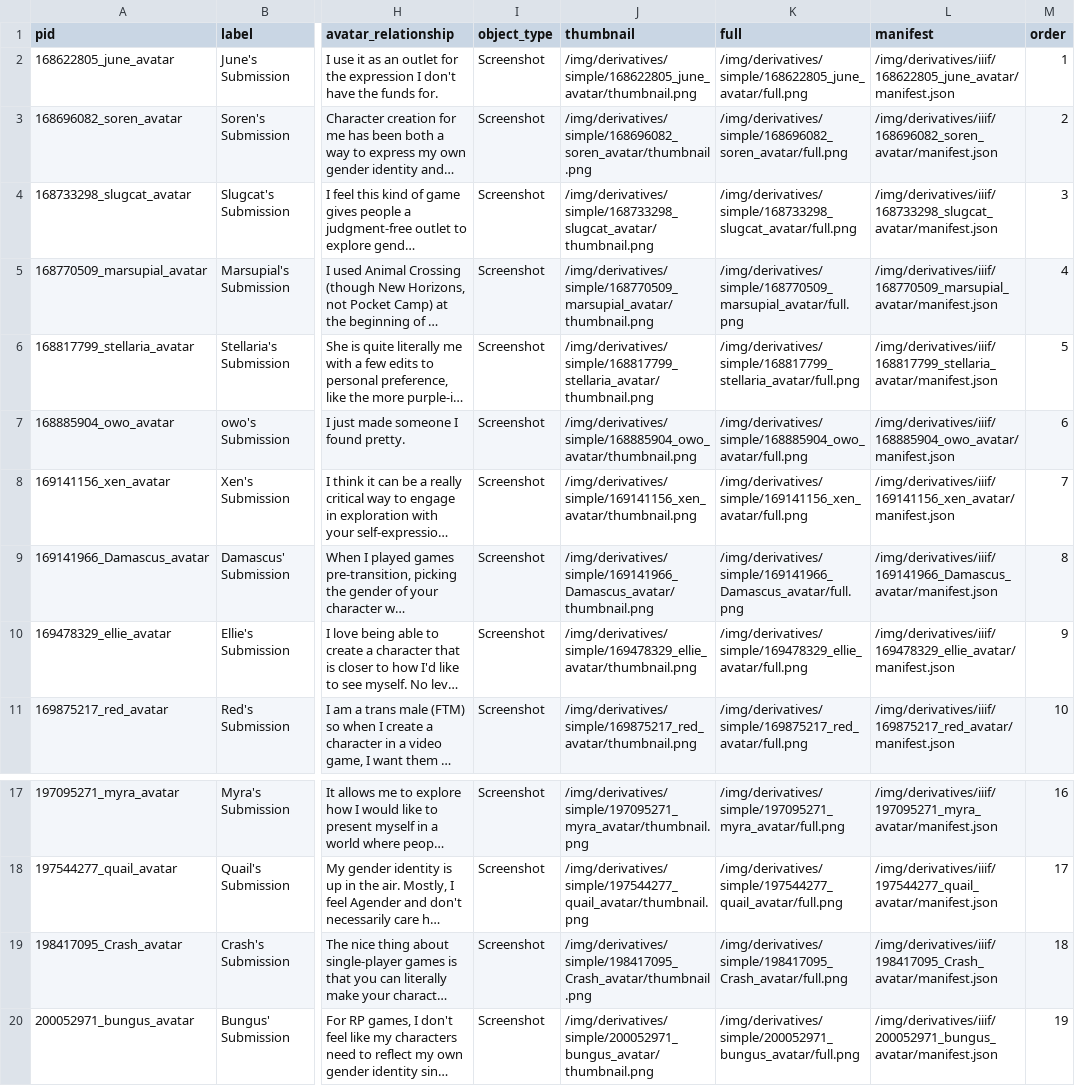
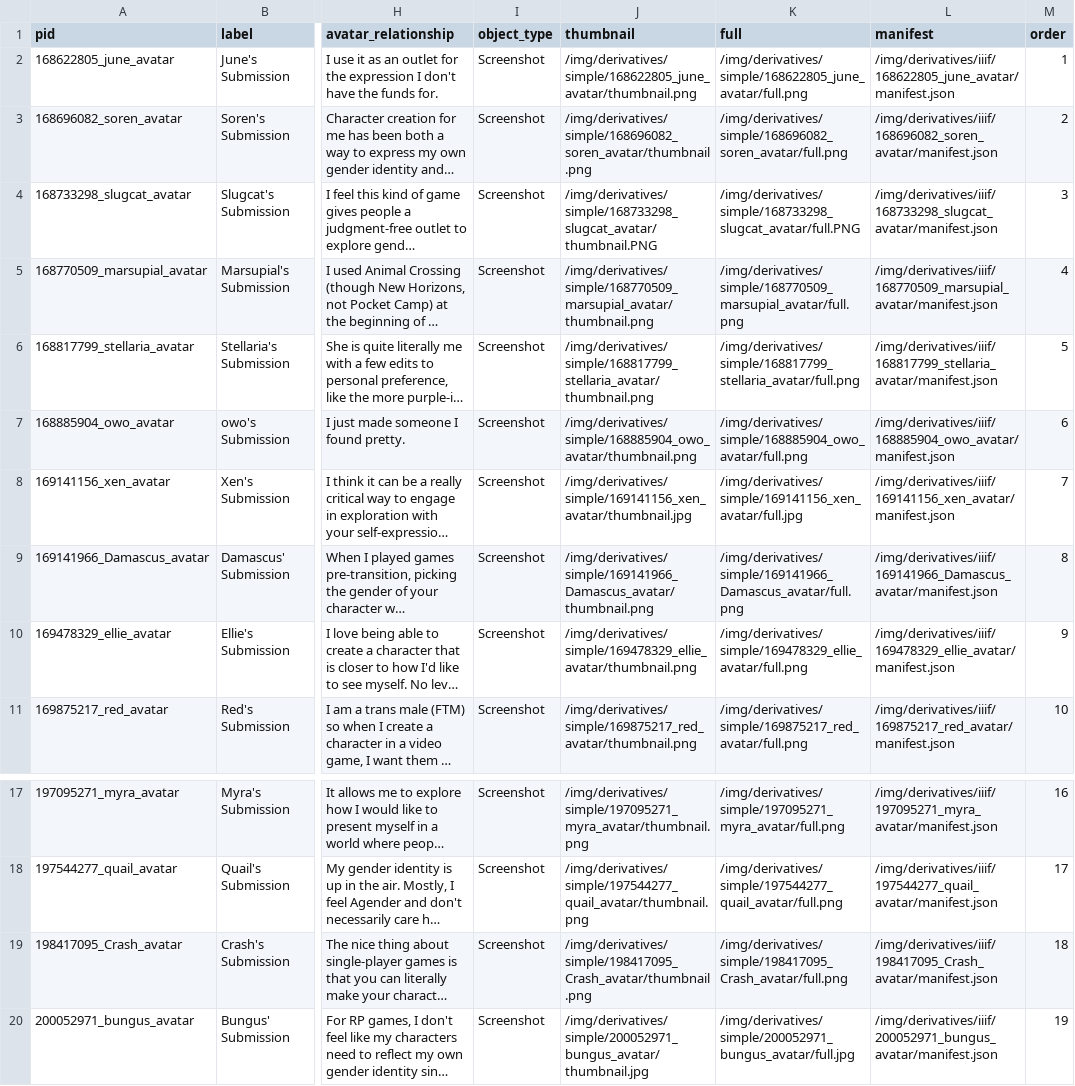
Before and after one commit to isaaclriddle/youcanbeginagain, a CSV file: _data/submissionimg.csv, drawn as a sheet; only a part is shown, gaps mark what is left out; long unchanged cells end in …; the diff names each change by its address in the sheet, - before the commit and + after, or states it on an @@ line.

Commit message:
fixing image types

```diff
--- a/_data/submissionimg.csv
+++ b/_data/submissionimg.csv
-J4 (thumbnail): /img/derivatives/simple/168733298_slugcat_avatar/thumbnail.png
+J4 (thumbnail): /img/derivatives/simple/168733298_slugcat_avatar/thumbnail.PNG
-K4 (full): /img/derivatives/simple/168733298_slugcat_avatar/full.png
+K4 (full): /img/derivatives/simple/168733298_slugcat_avatar/full.PNG
-J8 (thumbnail): /img/derivatives/simple/169141156_xen_avatar/thumbnail.png
+J8 (thumbnail): /img/derivatives/simple/169141156_xen_avatar/thumbnail.jpg
-K8 (full): /img/derivatives/simple/169141156_xen_avatar/full.png
+K8 (full): /img/derivatives/simple/169141156_xen_avatar/full.jpg
-J20 (thumbnail): /img/derivatives/simple/200052971_bungus_avatar/thumbnail.png
+J20 (thumbnail): /img/derivatives/simple/200052971_bungus_avatar/thumbnail.jpg
-K20 (full): /img/derivatives/simple/200052971_bungus_avatar/full.png
+K20 (full): /img/derivatives/simple/200052971_bungus_avatar/full.jpg
```
Also changed, not shown: 2 other files.
